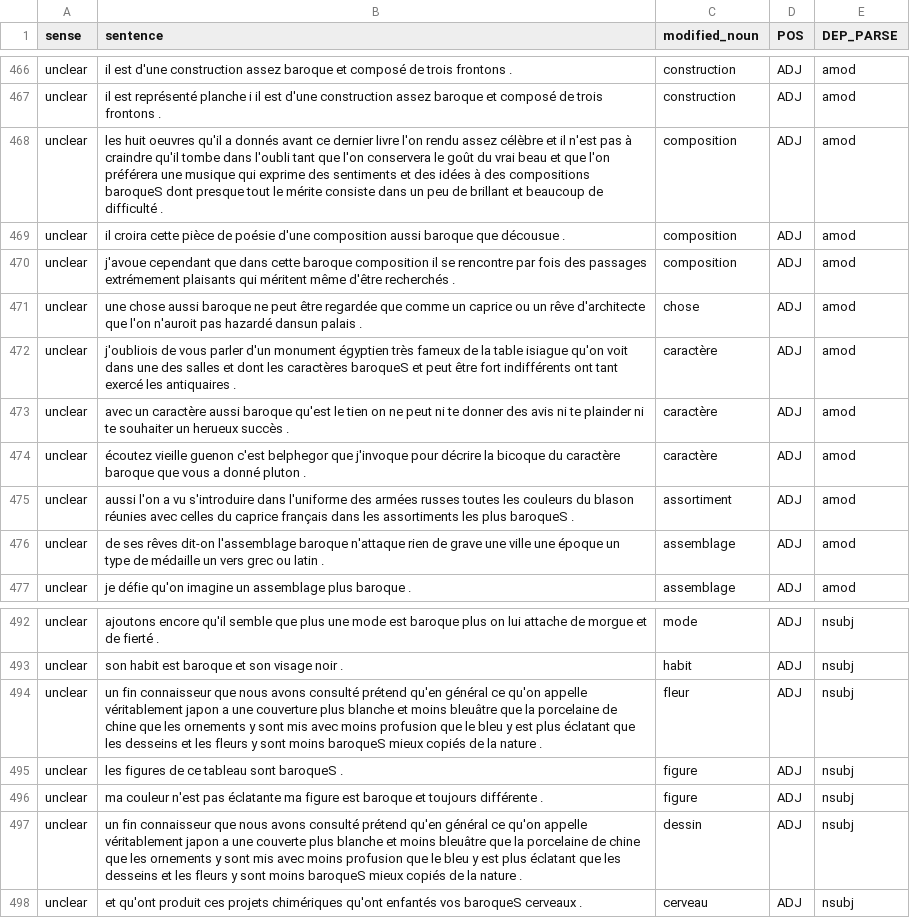
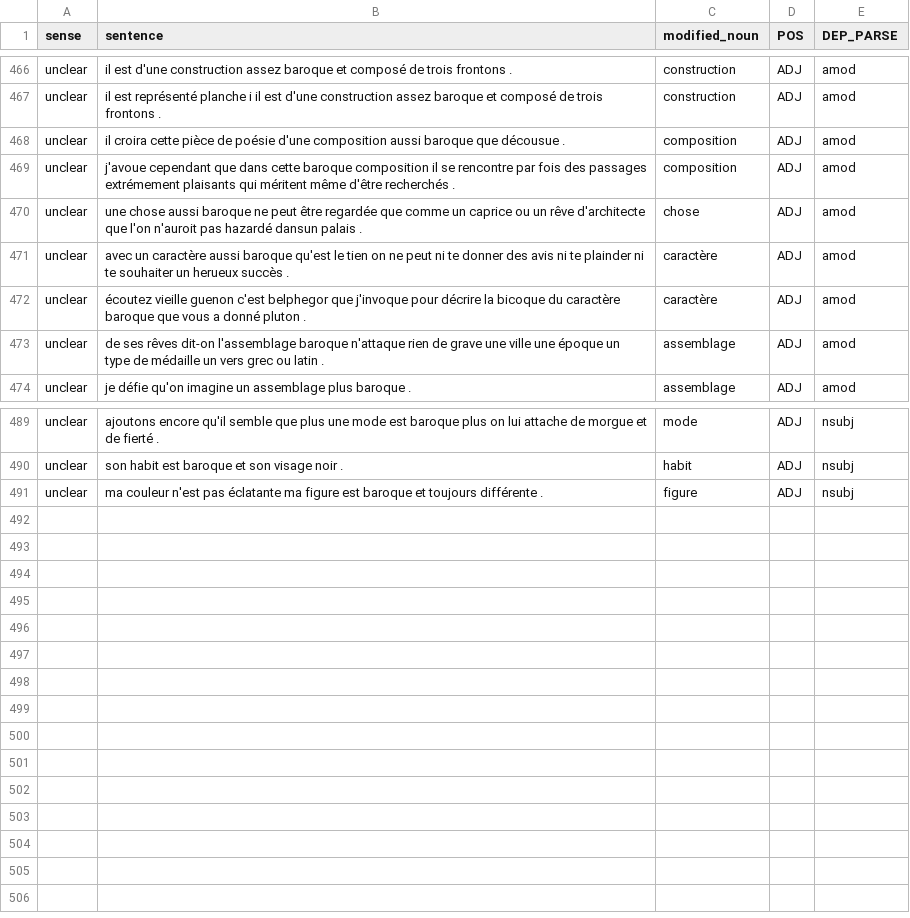
Before and after one commit to mcriggs/training, a CSV file: baroque_sing_annotated_sense_28feb.csv, drawn as a sheet; only a part is shown, gaps mark what is left out; the diff names each change by its address in the sheet, - before the commit and + after, or states it on an @@ line.

Commit message:
Update baroque_sing_annotated_sense_28feb.csv

```diff
--- a/baroque_sing_annotated_sense_28feb.csv
+++ b/baroque_sing_annotated_sense_28feb.csv
-row 468: unclear | les huit oeuvres qu'il a donnés avant ce dernier livre l'on rendu assez célèbre et il n'est pas à craindre qu'il tombe dans l'oubli tant que l'on conservera le goût du vrai beau et que l'on préférera une musique qui exprime des sentiments et des idées à des compositions baroqueS dont presque tout le mérite consiste dans un peu de brillant et beaucoup de difficulté . | composition | ADJ | amod
-row 472: unclear | j'oubliois de vous parler d'un monument égyptien très fameux de la table isiague qu'on voit dans une des salles et dont les caractères baroqueS et peut être fort indifférents ont tant exercé les antiquaires . | caractère | ADJ | amod
-row 475: unclear | aussi l'on a vu s'introduire dans l'uniforme des armées russes toutes les couleurs du blason réunies avec celles du caprice français dans les assortiments les plus baroqueS . | assortiment | ADJ | amod
-row 494: unclear | un fin connaisseur que nous avons consulté prétend qu'en général ce qu'on appelle véritablement japon a une couverture plus blanche et moins bleuâtre que la porcelaine de chine que les ornements y sont mis avec moins profusion que le bleu y est plus éclatant que les desseins et les fleurs y sont moins baroqueS mieux copiés de la nature . | fleur | ADJ | nsubj
-row 495: unclear | les figures de ce tableau sont baroqueS . | figure | ADJ | nsubj
-row 497: unclear | un fin connaisseur que nous avons consulté prétend qu'en général ce qu'on appelle véritablement japon a une couverte plus blanche et moins bleuâtre que la porcelaine de chine que les ornements y sont mis avec moins profusion que le bleu y est plus éclatant que les desseins et les fleurs y sont moins baroqueS mieux copiés de la nature . | dessin | ADJ | nsubj
-row 498: unclear | et qu'ont produit ces projets chimériques qu'ont enfantés vos baroqueS cerveaux . | cerveau | ADJ | nsubj
```
